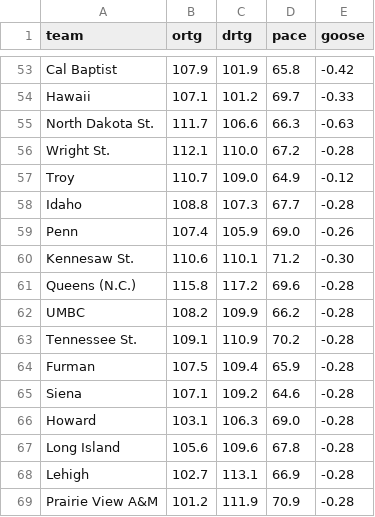
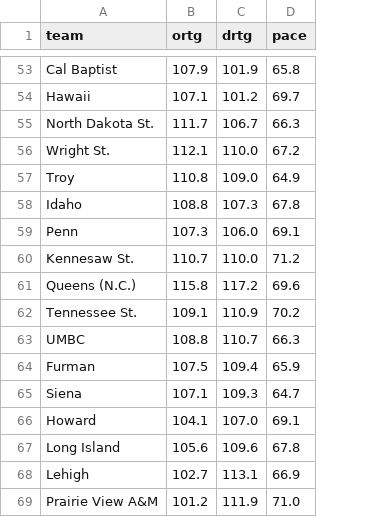
Before and after one commit to SeismicSystems/march-madness, a CSV file: data/2026/men/kenpom.csv, drawn as a sheet; only a part is shown, gaps mark what is left out; removed rows and columns are numbered as before the commit, all else as after; the diff covers the shown part only; the diff names each change by its address in the sheet, - before the commit and + after, or states it on an @@ line.

```diff
--- a/data/2026/men/kenpom.csv
+++ b/data/2026/men/kenpom.csv
-column E (goose), rows 53-61: -0.42 | -0.33 | -0.63 | -0.28 | -0.12 | -0.28 | -0.26 | -0.30 | -0.28; rows 63-69: all -0.28
-C55 (drtg): 106.6
+C55 (drtg): 106.7
-B57 (ortg): 110.7
+B57 (ortg): 110.8
-D58 (pace): 67.7
+D58 (pace): 67.8
-B59 (ortg): 107.4
+B59 (ortg): 107.3
-C59 (drtg): 105.9
+C59 (drtg): 106.0
-D59 (pace): 69.0
+D59 (pace): 69.1
-B60 (ortg): 110.6
+B60 (ortg): 110.7
-C60 (drtg): 110.1
+C60 (drtg): 110.0
-row 62: UMBC | 108.2 | 109.9 | 66.2 | -0.28
+row 63: UMBC | 108.8 | 110.7 | 66.3
-C65 (drtg): 109.2
+C65 (drtg): 109.3
-D65 (pace): 64.6
+D65 (pace): 64.7
-B66 (ortg): 103.1
+B66 (ortg): 104.1
-C66 (drtg): 106.3
+C66 (drtg): 107.0
-D66 (pace): 69.0
+D66 (pace): 69.1
-D69 (pace): 70.9
+D69 (pace): 71.0
```
Also changed, not shown: 1 added row, 1 removed row and 50 edited cells elsewhere in this file, 2 other files.
